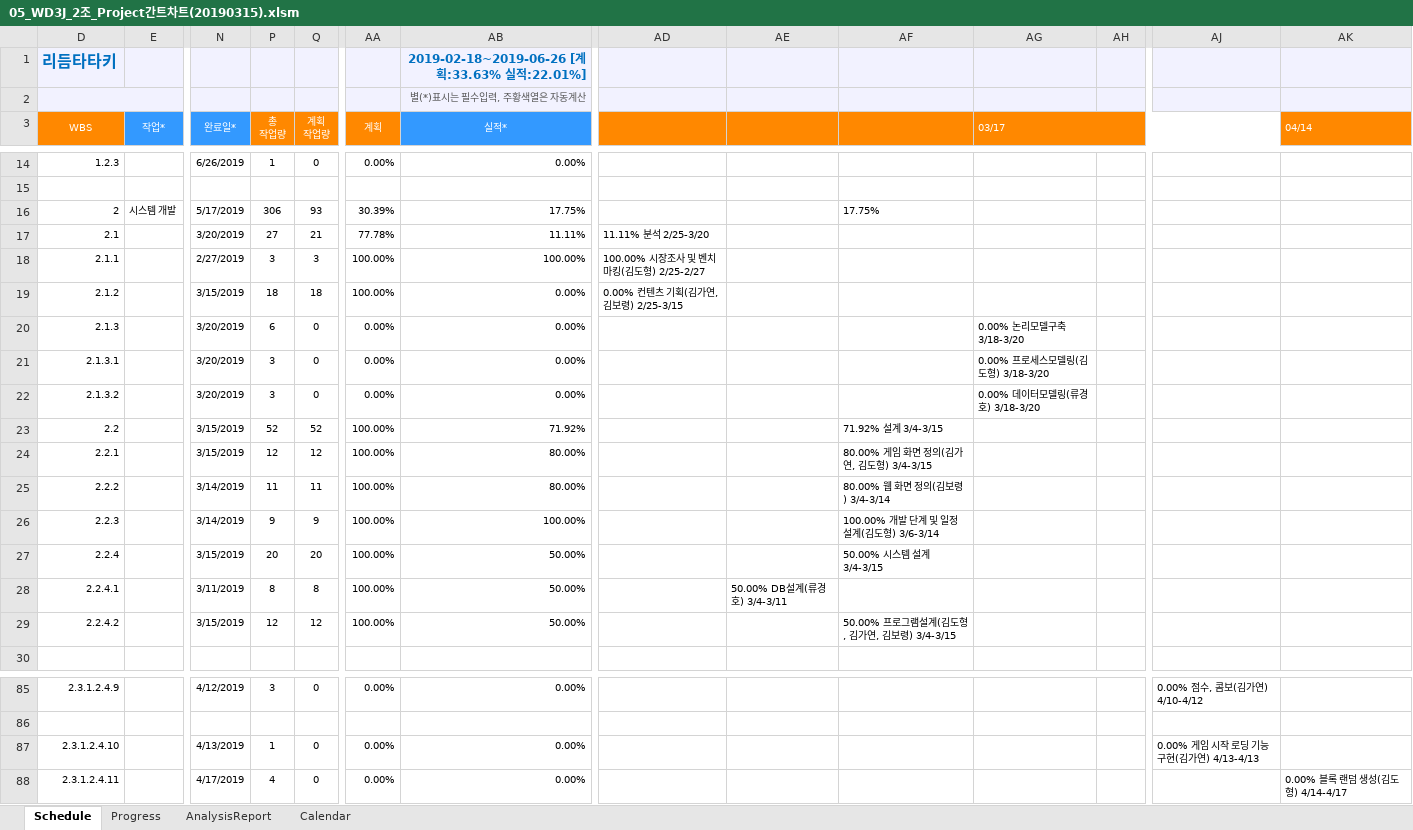
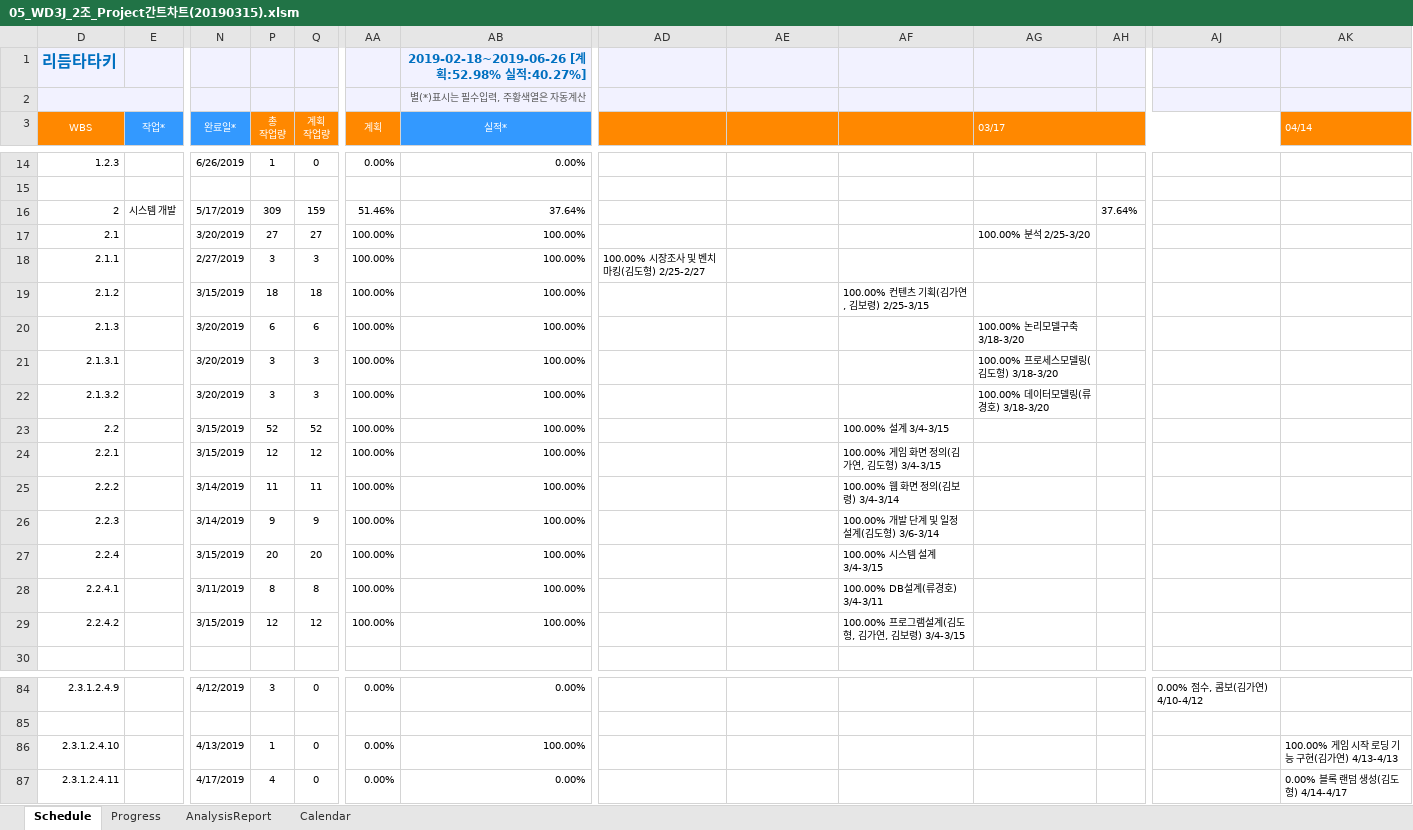
Before and after one commit to rakurakuteam/RhythmTataki, an Excel workbook: Document/05_WBS단위 일정관리표/05_WD3J_2조_Project간트차트(20190315).xlsm, sheet Schedule, drawn as a sheet; only a part is shown, gaps mark what is left out; values as stored, in another font and other column widths than the file's, no borders; charts and pictures and conditional formats not drawn; addresses are those after the commit; the diff covers the shown part only; the diff names each change by its address in the sheet, - before the commit and + after, or states it on an @@ line.

Commit message:
05_update

```diff
--- a/Document/05_WBS단위 일정관리표/05_WD3J_2조_Project간트차트(20190315).xlsm (sheet Schedule)
+++ b/Document/05_WBS단위 일정관리표/05_WD3J_2조_Project간트차트(20190315).xlsm (sheet Schedule)
-AB1 (실적*): 2019-02-18~2019-06-26 [계획:33.63% 실적:22.01%]
+AB1 (실적*): 2019-02-18~2019-06-26 [계획:52.98% 실적:40.27%]
-P16 (총 작업량): 306
+P16 (총 작업량): 309
-Q16 (계획 작업량): 93
+Q16 (계획 작업량): 159
-AA16 (계획): 30.39%
+AA16 (계획): 51.46%
-AB16 (실적*): 17.75%
+AB16 (실적*): 37.64%
-AF16: 17.75%
+AF16: (empty)
-AH16: (empty)
+AH16: 37.64%
-Q17 (계획 작업량): 21
+Q17 (계획 작업량): 27
-AA17 (계획): 77.78%
+AA17 (계획): 100.00%
-AB17 (실적*): 11.11%
+AB17 (실적*): 100.00%
-AD17: 11.11% 분석 2/25-3/20
+AD17: (empty)
-AG17 (03/17): (empty)
+AG17 (03/17): 100.00% 분석 2/25-3/20
-AB19:AB22 (실적*): 0.00%
+AB19:AB22 (실적*): 100.00%
-AD19: 0.00% 컨텐츠 기획(김가연, 김보령) 2/25-3/15
+AD19: (empty)
-AF19: (empty)
+AF19: 100.00% 컨텐츠 기획(김가연, 김보령) 2/25-3/15
-Q20 (계획 작업량): 0
+Q20 (계획 작업량): 6
-AA20:AA22 (계획): 0.00%
+AA20:AA22 (계획): 100.00%
-AG20 (03/17): 0.00% 논리모델구축 3/18-3/20
+AG20 (03/17): 100.00% 논리모델구축 3/18-3/20
-Q21:Q22 (계획 작업량): 0
+Q21:Q22 (계획 작업량): 3
-AG21 (03/17): 0.00% 프로세스모델링(김도형) 3/18-3/20
+AG21 (03/17): 100.00% 프로세스모델링(김도형) 3/18-3/20
-AG22 (03/17): 0.00% 데이터모델링(류경호) 3/18-3/20
+AG22 (03/17): 100.00% 데이터모델링(류경호) 3/18-3/20
-AB23 (실적*): 71.92%
+AB23 (실적*): 100.00%
-AF23: 71.92% 설계 3/4-3/15
+AF23: 100.00% 설계 3/4-3/15
-AB24:AB25 (실적*): 80.00%
+AB24:AB25 (실적*): 100.00%
-AF24: 80.00% 게임 화면 정의(김가연, 김도형) 3/4-3/15
+AF24: 100.00% 게임 화면 정의(김가연, 김도형) 3/4-3/15
-AF25: 80.00% 웹 화면 정의(김보령) 3/4-3/14
+AF25: 100.00% 웹 화면 정의(김보령) 3/4-3/14
-AB27:AB29 (실적*): 50.00%
+AB27:AB29 (실적*): 100.00%
-AF27: 50.00% 시스템 설계 3/4-3/15
+AF27: 100.00% 시스템 설계 3/4-3/15
-AE28: 50.00% DB설계(류경호) 3/4-3/11
+AE28: (empty)
-AF28: (empty)
+AF28: 100.00% DB설계(류경호) 3/4-3/11
-AF29: 50.00% 프로그램설계(김도형, 김가연, 김보령) 3/4-3/15
+AF29: 100.00% 프로그램설계(김도형, 김가연, 김보령) 3/4-3/15
-AB86 (실적*): 0.00%
+AB86 (실적*): 100.00%
-AJ86: 0.00% 게임 시작 로딩 기능 구현(김가연) 4/13-4/13
+AJ86: (empty)
-AK86 (04/14): (empty)
+AK86 (04/14): 100.00% 게임 시작 로딩 기능 구현(김가연) 4/13-4/13
```
Also changed, not shown: 1 removed row and 235 edited cells elsewhere in this sheet, sheet Progress, formulas that keep their value, hidden cells, charts or pictures.
